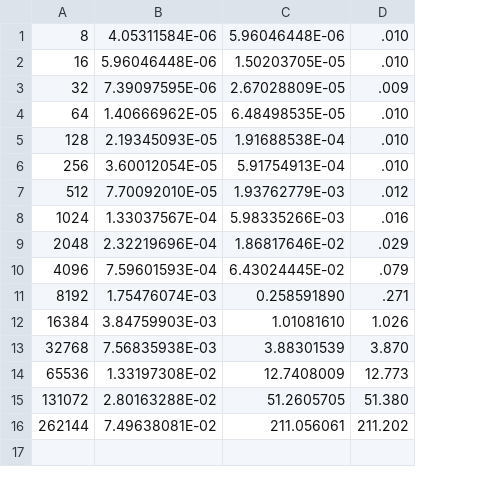
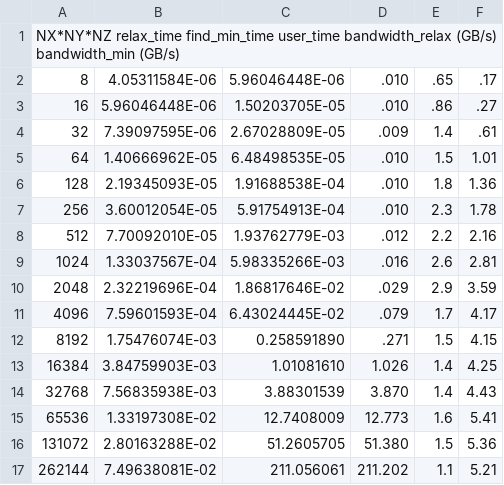
Before and after one commit to rasmussn/UO-2015-Scientific-Programming, a CSV file: week4/timing.csv, drawn as a sheet; addresses are those after the commit; the diff names each change by its address in the sheet, - before the commit and + after, or states it on an @@ line.

Commit message:
Added bandwidth measurements.

```diff
--- a/week4/timing.csv
+++ b/week4/timing.csv
+column E, rows 2-17: .65 | .86 | 1.4 | 1.5 | 1.8 | 2.3 | 2.2 | 2.6 | 2.9 | 1.7 | 1.5 | 1.4 | 1.4 | 1.6 | 1.5 | 1.1
+column F, rows 2-17: .17 | .27 | .61 | 1.01 | 1.36 | 1.78 | 2.16 | 2.81 | 3.59 | 4.17 | 4.15 | 4.25 | 4.43 | 5.41 | 5.36 | 5.21
+row 1: NX*NY*NZ relax_time find_min_time user_time bandwidth_relax (GB/s) bandwidth_min (GB/s)
```
